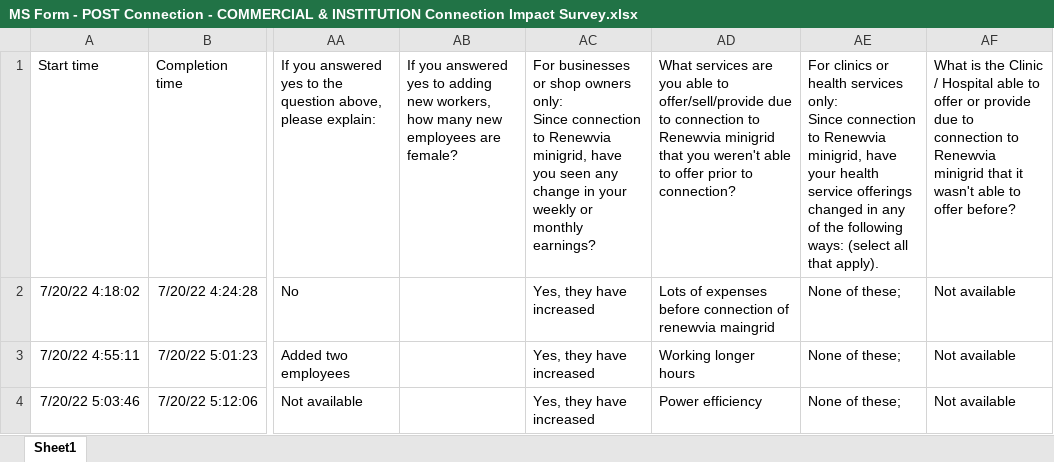
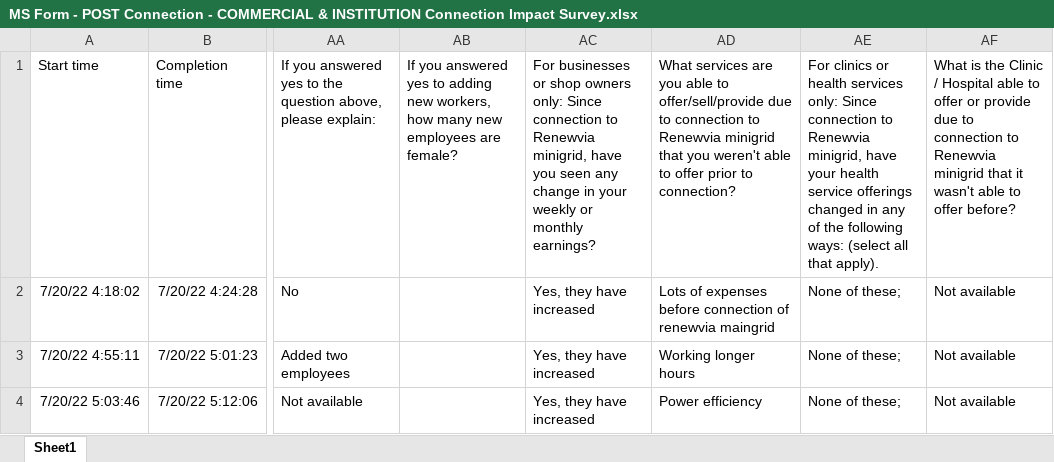
Before and after one commit to Renewvia-Energy/survey_impact_analysis, an Excel workbook: data_cleaning/datasets_raw/MS Form - POST Connection - COMMERCIAL & INSTITUTION Connection Impact Survey.xlsx, sheet Sheet1, drawn as a sheet; only a part is shown, gaps mark what is left out; values as stored, in another font and other column widths than the file's, no borders; table styles not drawn; the diff names each change by its address in the sheet, - before the commit and + after, or states it on an @@ line.

Commit message:
cleaning

```diff
--- a/data_cleaning/datasets_raw/MS Form - POST Connection - COMMERCIAL & INSTITUTION Connection Impact Survey.xlsx (sheet Sheet1)
+++ b/data_cleaning/datasets_raw/MS Form - POST Connection - COMMERCIAL & INSTITUTION Connection Impact Survey.xlsx (sheet Sheet1)
-AC1: …monthly earnings?
+AC1: …monthly earnings?
-AE1: …that apply).
+AE1: …that apply).
```
Also changed, not shown: data_cleaning/col_mapping.xlsx, data_cleaning/datasets_raw/Commcare - POST Connection - COMMERCIAL & INSTITUTION Connectin Impact Survey.xlsx, 3 other files.
